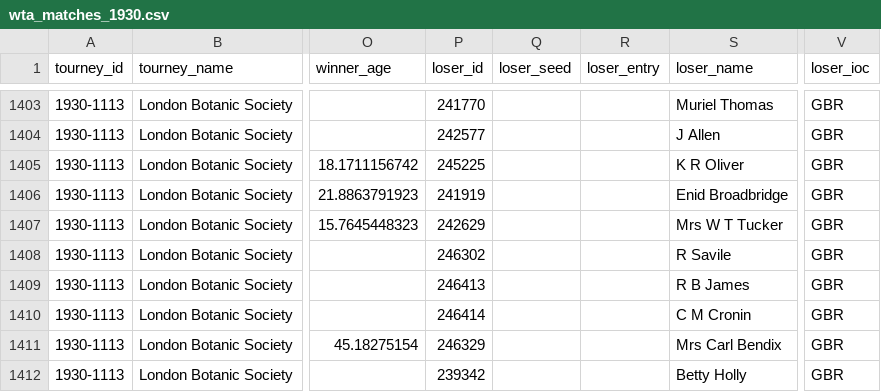
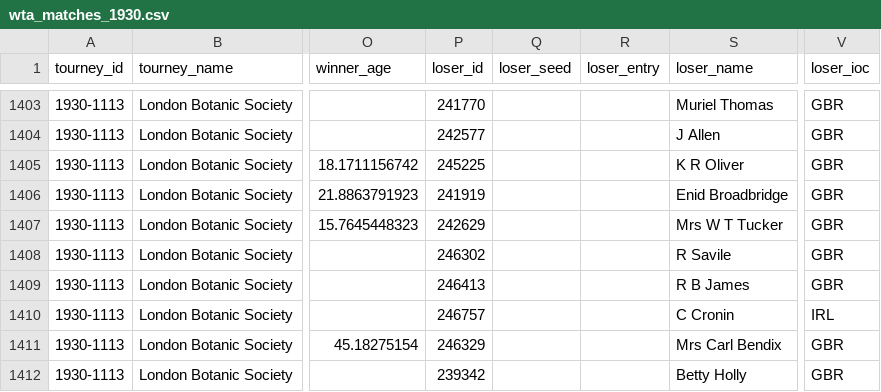
Before and after one commit to JeffSackmann/tennis_wta, a CSV file: wta_matches_1930.csv, drawn as a sheet; only a part is shown, gaps mark what is left out; the diff names each change by its address in the sheet, - before the commit and + after, or states it on an @@ line.

```diff
--- a/wta_matches_1930.csv
+++ b/wta_matches_1930.csv
-P1410 (loser_id): 246414
+P1410 (loser_id): 246757
-S1410 (loser_name): C M Cronin
+S1410 (loser_name): C Cronin
-V1410 (loser_ioc): GBR
+V1410 (loser_ioc): IRL
```
Also changed, not shown: wta_matches_1931.csv, wta_matches_1932.csv, 1 other file.
